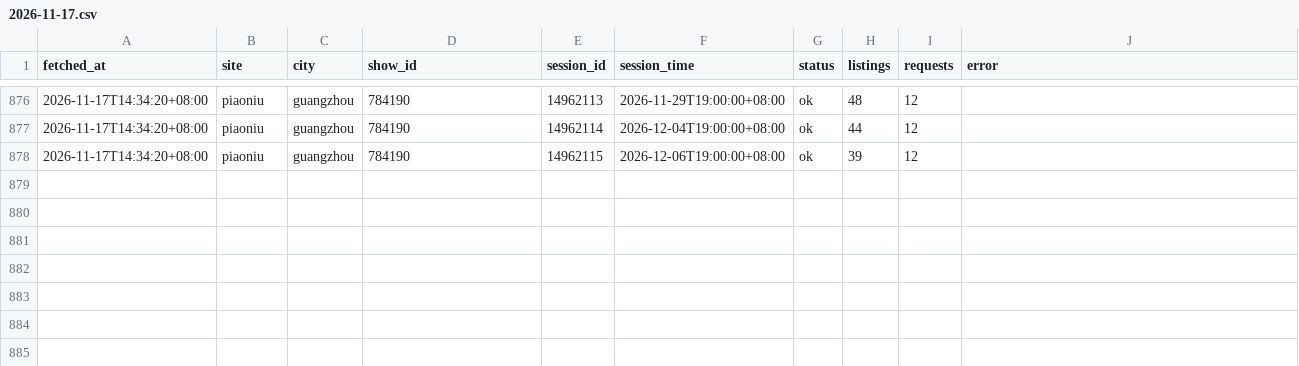
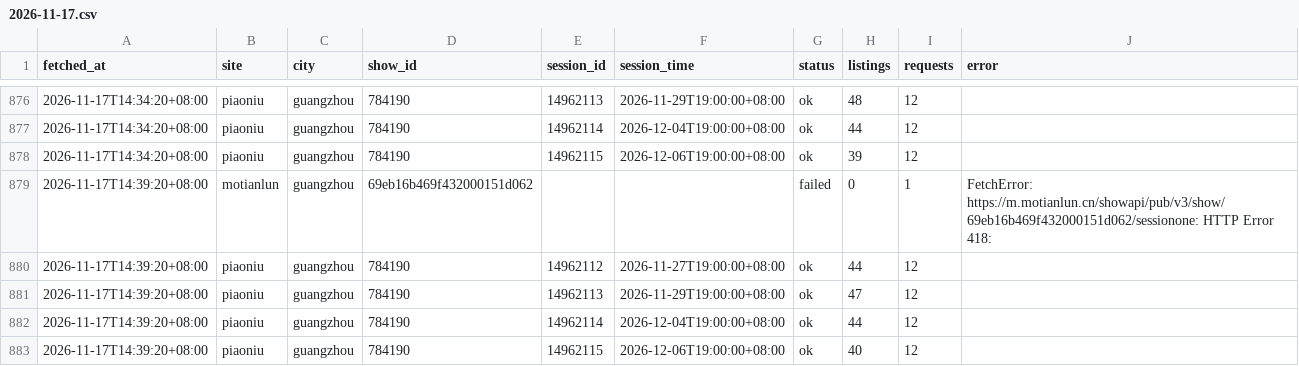
Before and after one commit to CodePrometheus/AUT-NIHILO, a CSV file: data/runs/2026-11-17.csv, drawn as a sheet; only a part is shown, gaps mark what is left out.

```diff
--- a/data/runs/2026-11-17.csv
+++ b/data/runs/2026-11-17.csv
@@ -878 +878,6 @@ fetched_at,site,city,show_id,session_id,session_time,status,listings,requests,er
 2026-11-17T14:34:20+08:00,piaoniu,guangzhou,784190,14962115,2026-12-06T19:00:00+08:00,ok,39,12,
+2026-11-17T14:39:20+08:00,motianlun,guangzhou,69eb16b469f432000151d062,,,failed,0,1,FetchError: https://m.motianlun.cn/showapi/pub/v3/show/69eb16b469f432000151d062/sessionone: HTTP Error 418:
+2026-11-17T14:39:20+08:00,piaoniu,guangzhou,784190,14962112,2026-11-27T19:00:00+08:00,ok,44,12,
+2026-11-17T14:39:20+08:00,piaoniu,guangzhou,784190,14962113,2026-11-29T19:00:00+08:00,ok,47,12,
+2026-11-17T14:39:20+08:00,piaoniu,guangzhou,784190,14962114,2026-12-04T19:00:00+08:00,ok,44,12,
+2026-11-17T14:39:20+08:00,piaoniu,guangzhou,784190,14962115,2026-12-06T19:00:00+08:00,ok,40,12,
```
Also changed, not shown: 1 other file.
